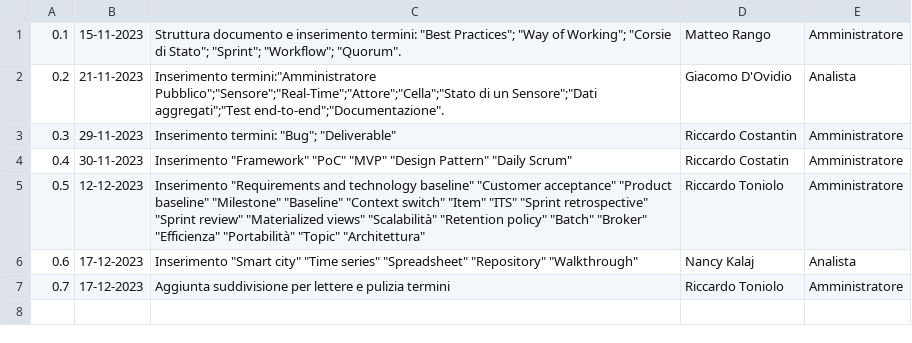
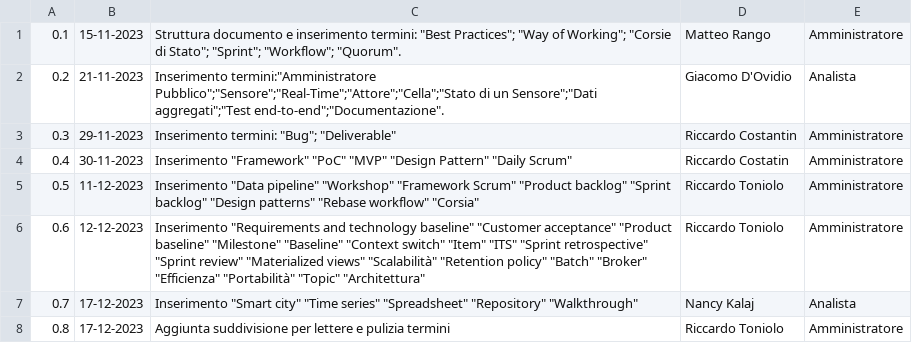
Before and after one commit to SWATEngineering/Docs, a CSV file: src/2_RTB/Glossario/changelog.csv, drawn as a sheet.

Commit message:
Correzione changelog

```diff
--- a/src/2_RTB/Glossario/changelog.csv
+++ b/src/2_RTB/Glossario/changelog.csv
@@ -4,4 +4,5 @@
 0.4,30-11-2023, Inserimento "Framework" "PoC" "MVP" "Design Pattern" "Daily Scrum",Riccardo Costatin,Amministratore
-0.5,12-12-2023, Inserimento "Requirements and technology baseline" "Customer acceptance" "Product baseline" "Milestone" "Baseline" "Context switch" "Item" "ITS" "Sprint retrospective" "Sprint review" "Materialized views" "Scalabilità" "Retention policy" "Batch" "Broker" "Efficienza" "Portabilità" "Topic" "Architettura",Riccardo Toniolo,Amministratore
-0.6, 17-12-2023, Inserimento "Smart city" "Time series" "Spreadsheet" "Repository" "Walkthrough",Nancy Kalaj,Analista
-0.7, 17-12-2023, Aggiunta suddivisione per lettere e pulizia termini,Riccardo Toniolo,Amministratore
+0.5,11-12-2023, Inserimento "Data pipeline" "Workshop" "Framework Scrum" "Product backlog" "Sprint backlog" "Design patterns" "Rebase workflow" "Corsia",Riccardo Toniolo,Amministratore
+0.6,12-12-2023, Inserimento "Requirements and technology baseline" "Customer acceptance" "Product baseline" "Milestone" "Baseline" "Context switch" "Item" "ITS" "Sprint retrospective" "Sprint review" "Materialized views" "Scalabilità" "Retention policy" "Batch" "Broker" "Efficienza" "Portabilità" "Topic" "Architettura",Riccardo Toniolo,Amministratore
+0.7,17-12-2023, Inserimento "Smart city" "Time series" "Spreadsheet" "Repository" "Walkthrough",Nancy Kalaj,Analista
+0.8,17-12-2023, Aggiunta suddivisione per lettere e pulizia termini,Riccardo Toniolo,Amministratore
```
